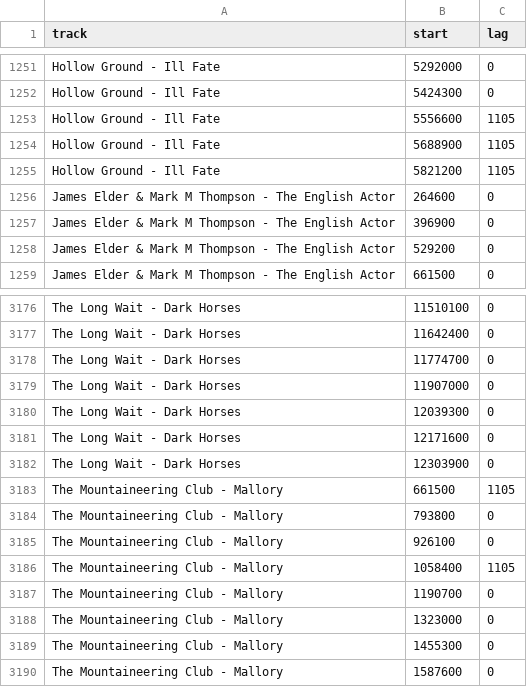
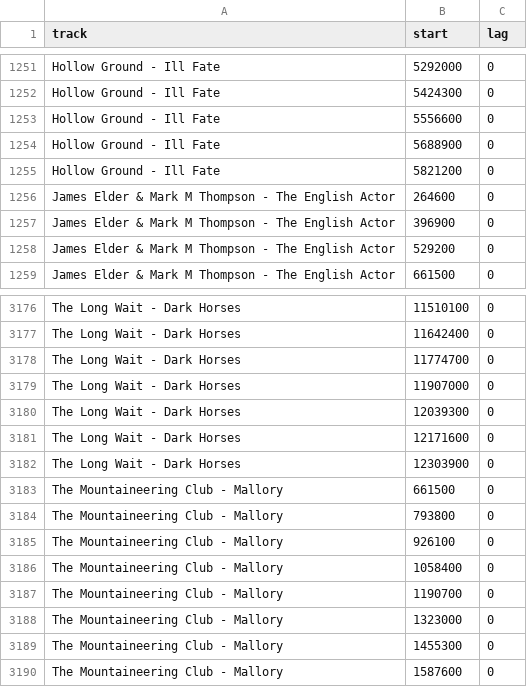
Before and after one commit to zbitouzakaria/grooveback, a CSV file: docs/decisions/assets/0015/mixtures-96k-lags.csv, drawn as a sheet; only a part is shown, gaps mark what is left out.

```diff
--- a/docs/decisions/assets/0015/mixtures-96k-lags.csv
+++ b/docs/decisions/assets/0015/mixtures-96k-lags.csv
@@ -1252,5 +1252,5 @@ Hollow Ground - Ill Fate,5292000,0
 Hollow Ground - Ill Fate,5424300,0
-Hollow Ground - Ill Fate,5556600,1105
-Hollow Ground - Ill Fate,5688900,1105
-Hollow Ground - Ill Fate,5821200,1105
+Hollow Ground - Ill Fate,5556600,0
+Hollow Ground - Ill Fate,5688900,0
+Hollow Ground - Ill Fate,5821200,0
 James Elder & Mark M Thompson - The English Actor,264600,0
@@ -3182,6 +3182,6 @@ The Long Wait - Dark Horses,12171600,0
 The Long Wait - Dark Horses,12303900,0
-The Mountaineering Club - Mallory,661500,1105
+The Mountaineering Club - Mallory,661500,0
 The Mountaineering Club - Mallory,793800,0
 The Mountaineering Club - Mallory,926100,0
-The Mountaineering Club - Mallory,1058400,1105
+The Mountaineering Club - Mallory,1058400,0
 The Mountaineering Club - Mallory,1190700,0
```
Also changed, not shown: docs/decisions/assets/0015/mixtures-128k-lags.csv, docs/decisions/assets/0015/mixtures-24k-lags.csv, 11 other files.
